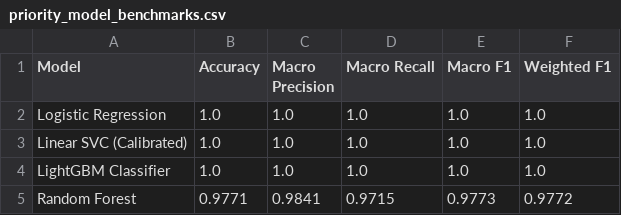
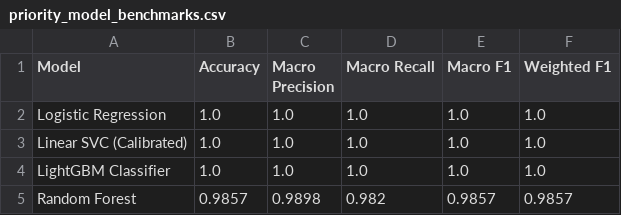
Before and after one commit to Jhansi48/FUTURE_ML_02, a CSV file: outputs/metrics/priority_model_benchmarks.csv, drawn as a sheet.

```diff
--- a/outputs/metrics/priority_model_benchmarks.csv
+++ b/outputs/metrics/priority_model_benchmarks.csv
@@ -4,2 +4,2 @@ Linear SVC (Calibrated),1.0,1.0,1.0,1.0,1.0
 LightGBM Classifier,1.0,1.0,1.0,1.0,1.0
-Random Forest,0.9771,0.9841,0.9715,0.9773,0.9772
+Random Forest,0.9857,0.9898,0.982,0.9857,0.9857
```
Also changed, not shown: outputs/metrics/category_model_benchmarks.csv, 9 other files.
